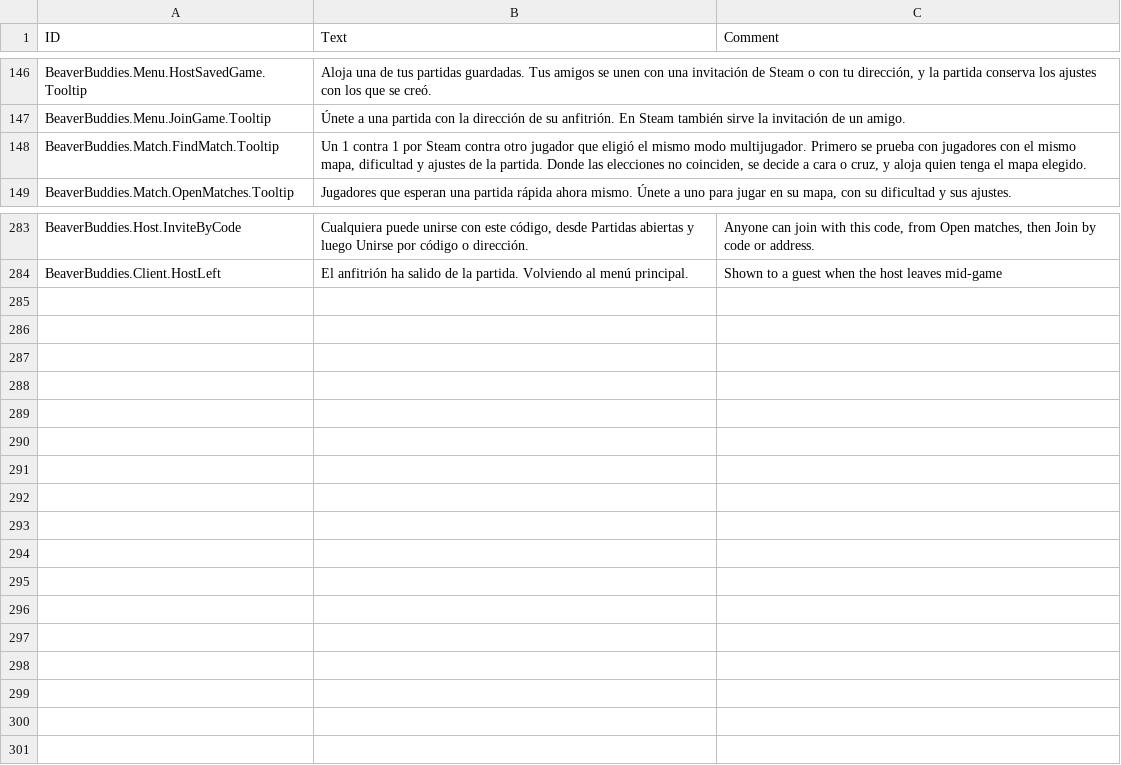
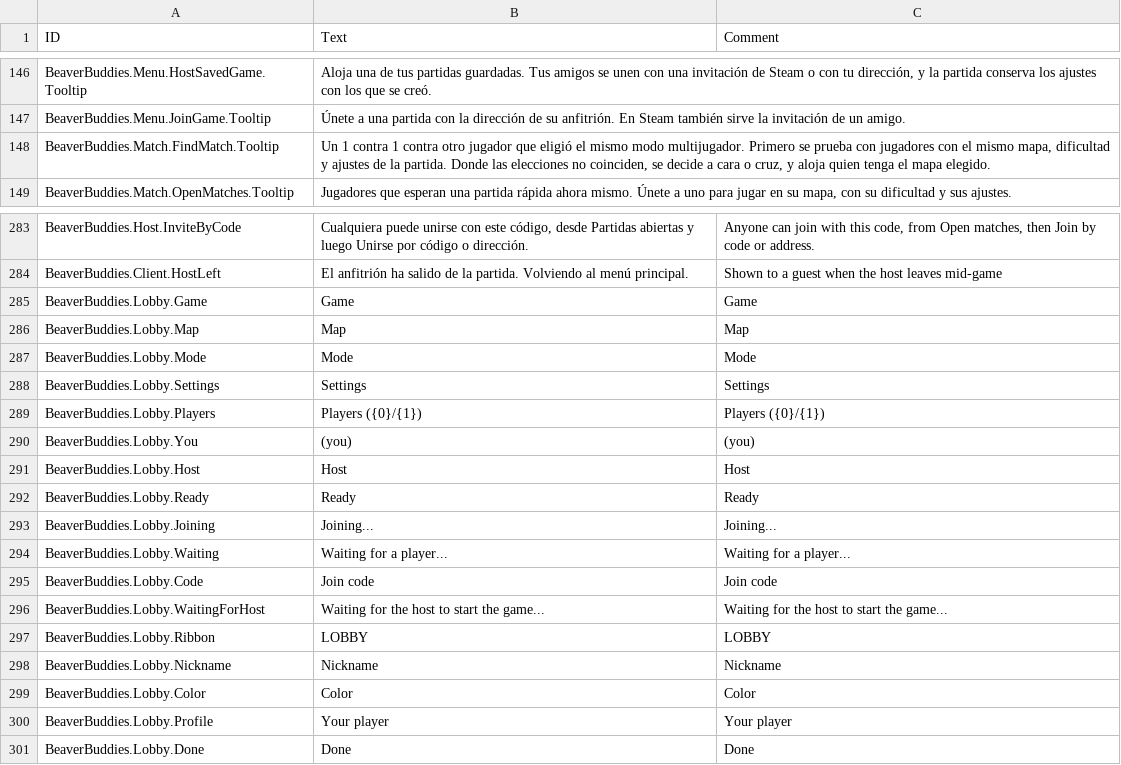
Before and after one commit to Allenator/BeaverBuddies-CoOp-PvP-Edition, a CSV file: BeaverBuddies/Localizations/esES_BeaverBuddie.csv, drawn as a sheet; only a part is shown, gaps mark what is left out.

```diff
--- a/BeaverBuddies/Localizations/esES_BeaverBuddie.csv
+++ b/BeaverBuddies/Localizations/esES_BeaverBuddie.csv
@@ -163,3 +163,3 @@ BeaverBuddies.Menu.HostSavedGame.Tooltip,"Aloja una de tus partidas guardadas. T
 BeaverBuddies.Menu.JoinGame.Tooltip,"Únete a una partida con la dirección de su anfitrión. En Steam también sirve la invitación de un amigo.",""
-BeaverBuddies.Match.FindMatch.Tooltip,"Un 1 contra 1 por Steam contra otro jugador que eligió el mismo modo multijugador. Primero se prueba con jugadores con el mismo mapa, dificultad y ajustes de la partida. Donde las elecciones no coinciden, se decide a cara o cruz, y aloja quien tenga el mapa elegido.",""
+BeaverBuddies.Match.FindMatch.Tooltip,"Un 1 contra 1 contra otro jugador que eligió el mismo modo multijugador. Primero se prueba con jugadores con el mismo mapa, dificultad y ajustes de la partida. Donde las elecciones no coinciden, se decide a cara o cruz, y aloja quien tenga el mapa elegido.",""
 BeaverBuddies.Match.OpenMatches.Tooltip,"Jugadores que esperan una partida rápida ahora mismo. Únete a uno para jugar en su mapa, con su dificultad y sus ajustes.",""
@@ -300 +300,18 @@ BeaverBuddies.Host.InviteByCode,"Cualquiera puede unirse con este código, desde
 BeaverBuddies.Client.HostLeft,"El anfitrión ha salido de la partida. Volviendo al menú principal.","Shown to a guest when the host leaves mid-game"
+BeaverBuddies.Lobby.Game,"Game","Game"
+BeaverBuddies.Lobby.Map,"Map","Map"
+BeaverBuddies.Lobby.Mode,"Mode","Mode"
+BeaverBuddies.Lobby.Settings,"Settings","Settings"
+BeaverBuddies.Lobby.Players,"Players ({0}/{1})","Players ({0}/{1})"
+BeaverBuddies.Lobby.You,"(you)","(you)"
+BeaverBuddies.Lobby.Host,"Host","Host"
+BeaverBuddies.Lobby.Ready,"Ready","Ready"
+BeaverBuddies.Lobby.Joining,"Joining...","Joining..."
+BeaverBuddies.Lobby.Waiting,"Waiting for a player...","Waiting for a player..."
+BeaverBuddies.Lobby.Code,"Join code","Join code"
+BeaverBuddies.Lobby.WaitingForHost,"Waiting for the host to start the game...","Waiting for the host to start the game..."
+BeaverBuddies.Lobby.Ribbon,"LOBBY","LOBBY"
+BeaverBuddies.Lobby.Nickname,"Nickname","Nickname"
+BeaverBuddies.Lobby.Color,"Color","Color"
+BeaverBuddies.Lobby.Profile,"Your player","Your player"
+BeaverBuddies.Lobby.Done,"Done","Done"
```
Also changed, not shown: BeaverBuddies/Localizations/enUS_BeaverBuddie.csv, BeaverBuddies/Localizations/frFR_BeaverBuddie.csv, 35 other files.
